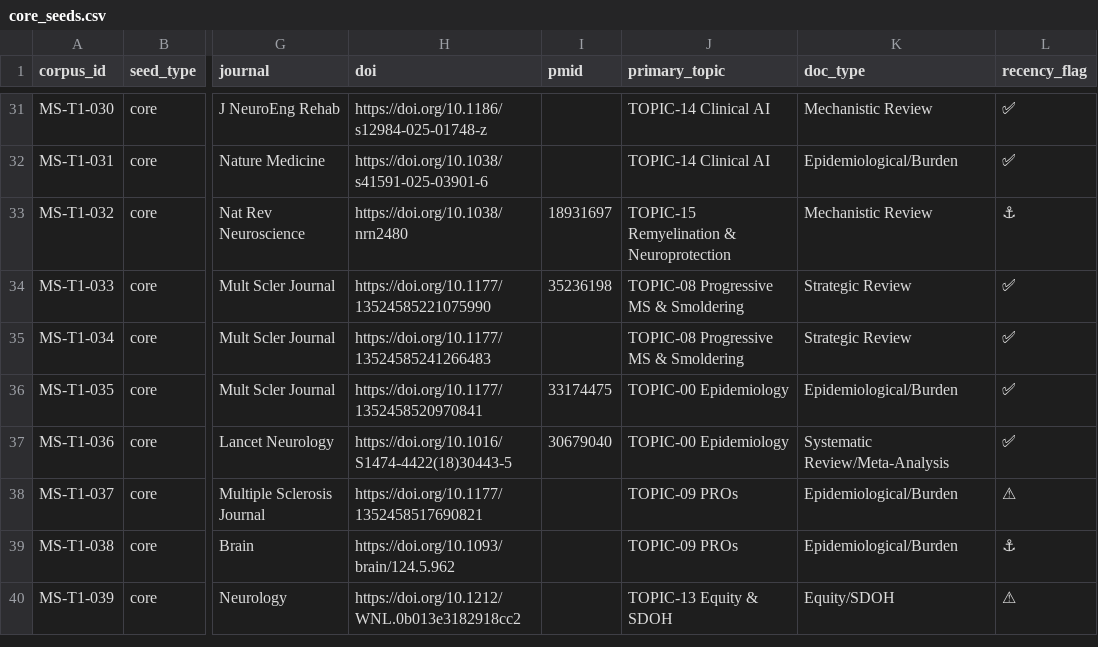
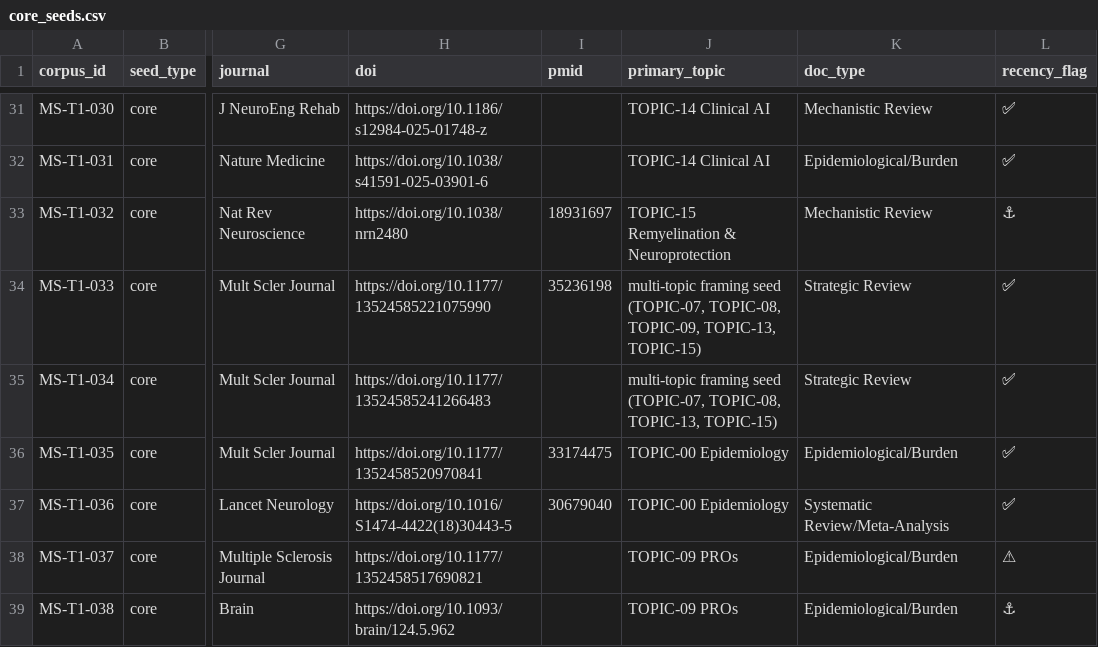
Before and after one commit to wrgr/mskb, a CSV file: seeds/core_seeds.csv, drawn as a sheet; only a part is shown, gaps mark what is left out; the shorter side is filled out with more unchanged rows; the diff names each change by its address in the sheet, - before the commit and + after, or states it on an @@ line.

```diff
--- a/seeds/core_seeds.csv
+++ b/seeds/core_seeds.csv
-J34 (primary_topic): TOPIC-08 Progressive MS & Smoldering
+J34 (primary_topic): multi-topic framing seed (TOPIC-07, TOPIC-08, TOPIC-09, TOPIC-13, TOPIC-15)
-J35 (primary_topic): TOPIC-08 Progressive MS & Smoldering
+J35 (primary_topic): multi-topic framing seed (TOPIC-07, TOPIC-08, TOPIC-13, TOPIC-15)
```
